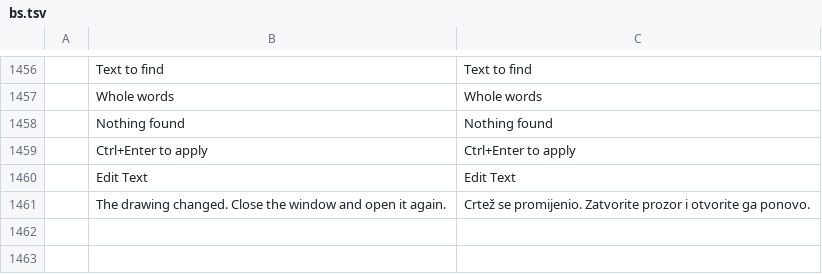
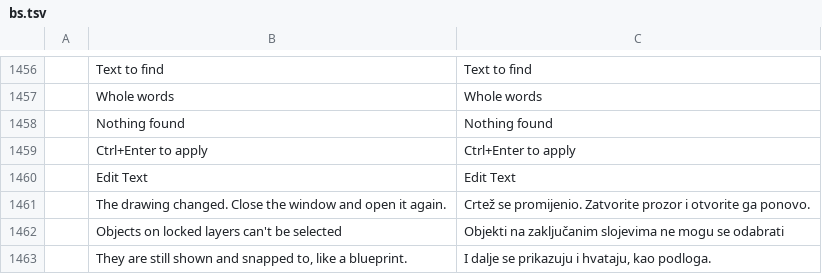
Before and after one commit to storytold/cadcraft, a TSV file: crates/ui-egui/src/i18n/bs.tsv, drawn as a sheet; only a part is shown, gaps mark what is left out; the diff names each change by its address in the sheet, - before the commit and + after, or states it on an @@ line.

```diff
--- a/crates/ui-egui/src/i18n/bs.tsv
+++ b/crates/ui-egui/src/i18n/bs.tsv
+row 1462:  | Objects on locked layers can't be selected | Objekti na zaključanim slojevima ne mogu se odabrati
+row 1463:  | They are still shown and snapped to, like a blueprint. | I dalje se prikazuju i hvataju, kao podloga.
```
Also changed, not shown: crates/ui-egui/src/i18n/ka.tsv, crates/ui-egui/src/i18n/vi.tsv, 3 other files.
